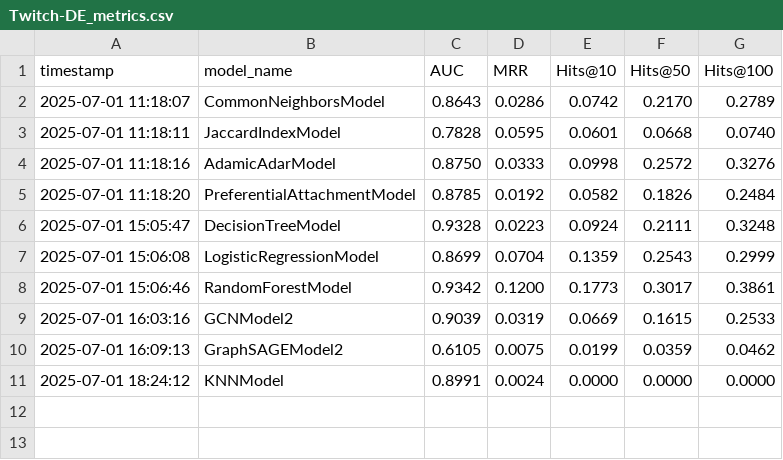
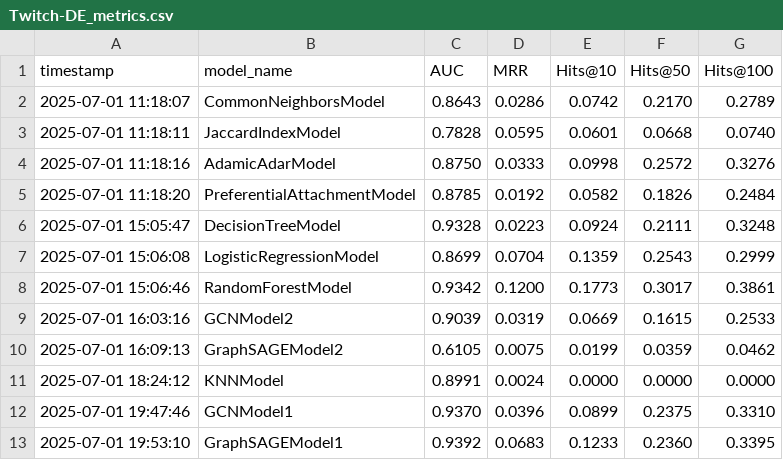
Before and after one commit to Adriano-7/network-science, a CSV file: project/link_prediction/results/datasets/Twitch-DE_metrics.csv, drawn as a sheet.

```diff
--- a/project/link_prediction/results/datasets/Twitch-DE_metrics.csv
+++ b/project/link_prediction/results/datasets/Twitch-DE_metrics.csv
@@ -11 +11,3 @@ timestamp,model_name,AUC,MRR,Hits@10,Hits@50,Hits@100
 2025-07-01 18:24:12,KNNModel,0.8991,0.0024,0.0000,0.0000,0.0000
+2025-07-01 19:47:46,GCNModel1,0.9370,0.0396,0.0899,0.2375,0.3310
+2025-07-01 19:53:10,GraphSAGEModel1,0.9392,0.0683,0.1233,0.2360,0.3395
```
Also changed, not shown: project/link_prediction/results/tune/gnns.csv, 5 other files.
